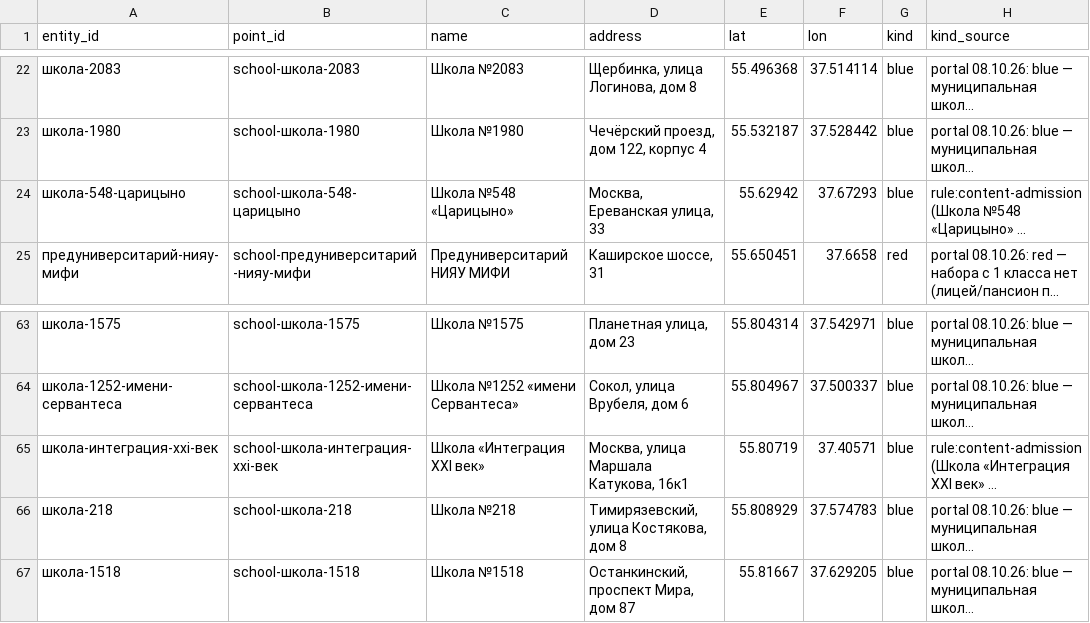
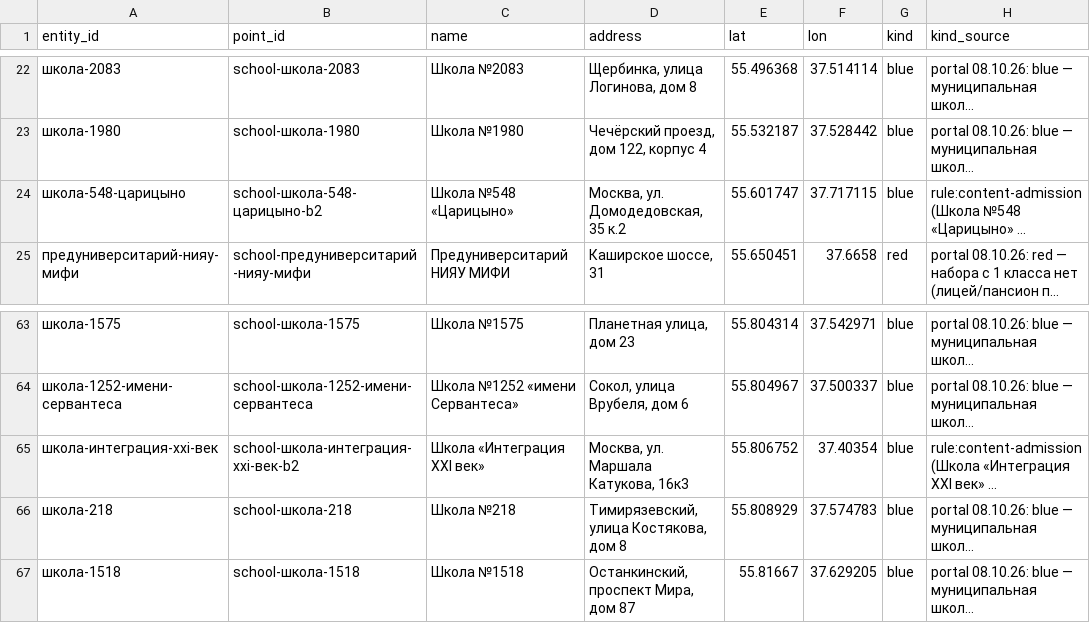
Before and after one commit to volgarevmaxim-bit/school-transport-availability, a CSV file: config/schools.csv, drawn as a sheet; only a part is shown, gaps mark what is left out; long unchanged cells end in …; the diff covers the shown part only; the diff names each change by its address in the sheet, - before the commit and + after, or states it on an @@ line.

Commit message:
base_mismatch 3-я очередь: база 1534 -> Кедрова 11, зоны 1534 пересчитаны, isochrone_base в build_schools_csv

```diff
--- a/config/schools.csv
+++ b/config/schools.csv
-B24 (point_id): school-школа-548-царицыно
+B24 (point_id): school-школа-548-царицыно-b2
-D24 (address): Москва, Ереванская улица, 33
+D24 (address): Москва, ул. Домодедовская, 35 к.2
-E24 (lat): 55.62942
+E24 (lat): 55.601747
-F24 (lon): 37.67293
+F24 (lon): 37.717115
-B65 (point_id): school-школа-интеграция-xxi-век
+B65 (point_id): school-школа-интеграция-xxi-век-b2
-D65 (address): Москва, улица Маршала Катукова, 16к1
+D65 (address): Москва, ул. Маршала Катукова, 16к3
-E65 (lat): 55.80719
+E65 (lat): 55.806752
-F65 (lon): 37.40571
+F65 (lon): 37.40354
```
Also changed, not shown: 2 added rows, 2 removed rows and 28 edited cells elsewhere in this file, config/buildings.csv, 6 other files.
